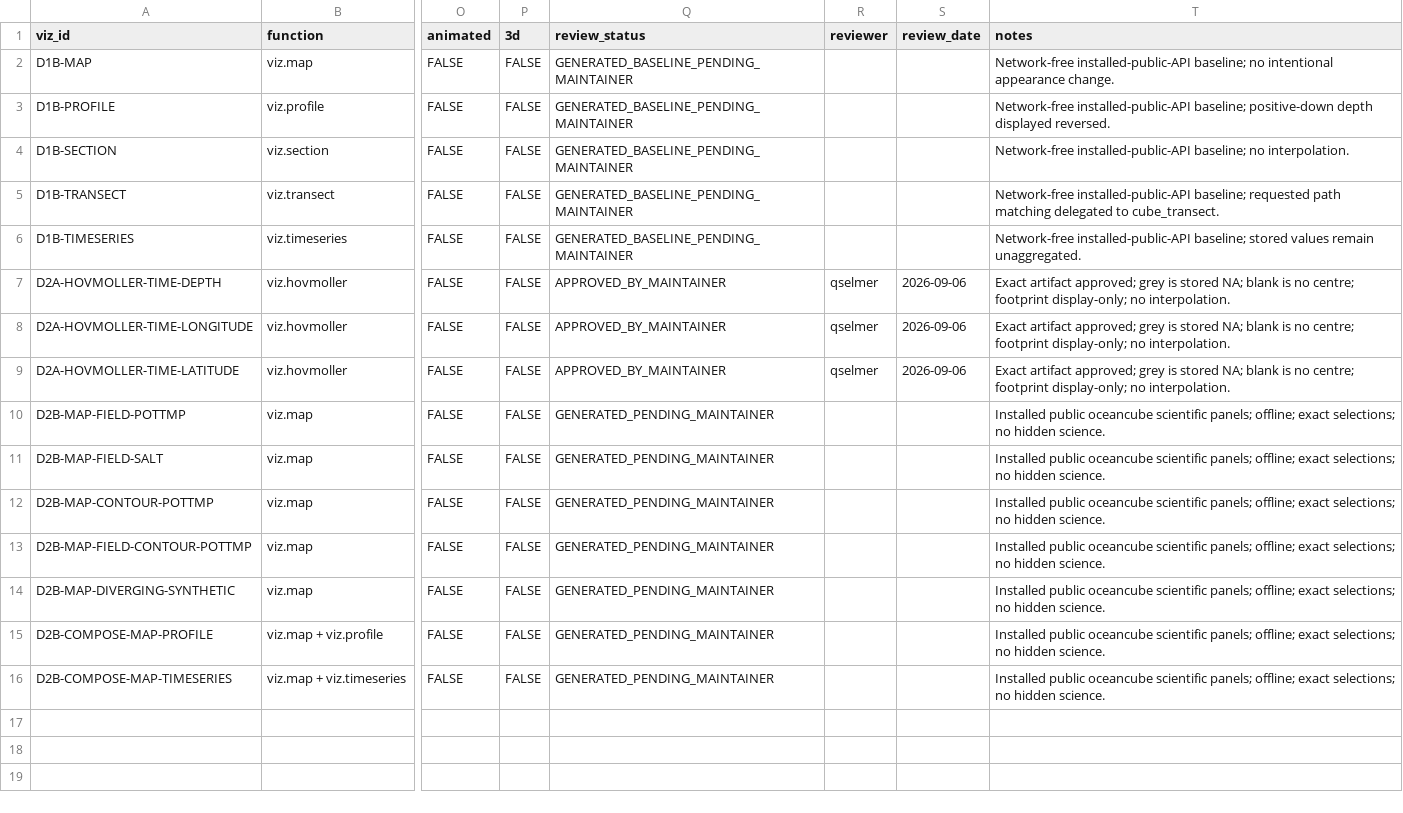
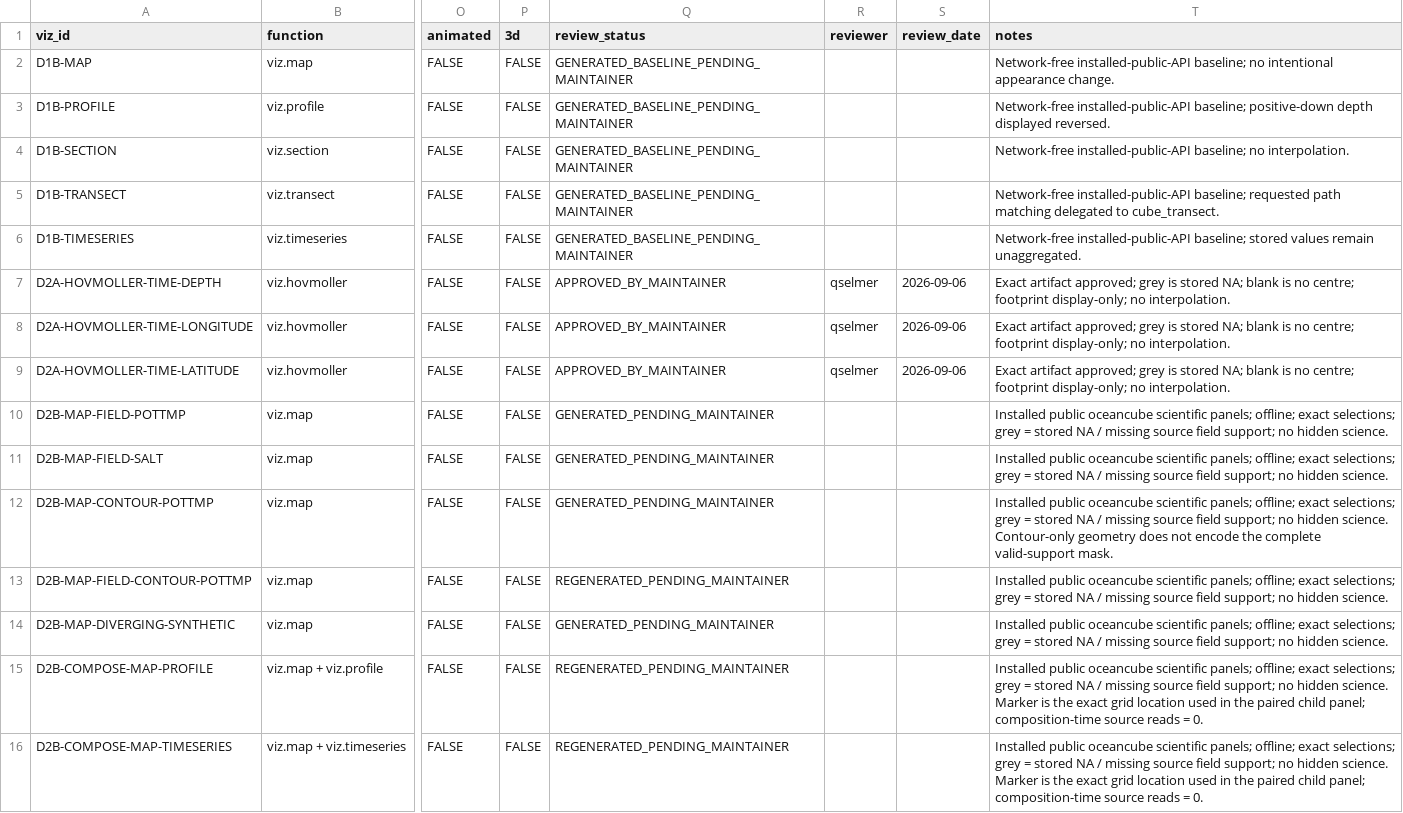
Before and after one commit to qselmer/oceancube, a CSV file: dev/gallery/visualization/manifest.csv, drawn as a sheet; only a part is shown, gaps mark what is left out; the diff names each change by its address in the sheet, - before the commit and + after, or states it on an @@ line.

```diff
--- a/dev/gallery/visualization/manifest.csv
+++ b/dev/gallery/visualization/manifest.csv
-T10:T11 (notes): …exact selections; no hidden…
+T10:T11 (notes): …exact selections; grey = stored NA / missing source field support; no hidden…
-T12 (notes): …exact selections; no hidden science.
+T12 (notes): …exact selections; grey = stored NA / missing source field support; no hidden science. Contour-only geometry does not encode the complete valid-support mask.
-Q13 (review_status): GENERATED_PENDING_MAINTAINER
+Q13 (review_status): REGENERATED_PENDING_MAINTAINER
-T13:T14 (notes): …exact selections; no hidden…
+T13:T14 (notes): …exact selections; grey = stored NA / missing source field support; no hidden…
-Q15:Q16 (review_status): GENERATED_PENDING_MAINTAINER
+Q15:Q16 (review_status): REGENERATED_PENDING_MAINTAINER
-T15:T16 (notes): …exact selections; no hidden science.
+T15:T16 (notes): …exact selections; grey = stored NA / missing source field support; no hidden science. Marker is the exact grid location used in the paired child panel; composition-time source reads = 0.
```
Also changed, not shown: dev/visualization/d2b/d2b-build-check.csv, dev/visualization/d2b/d2b-composition-audit.csv, 17 other files.
